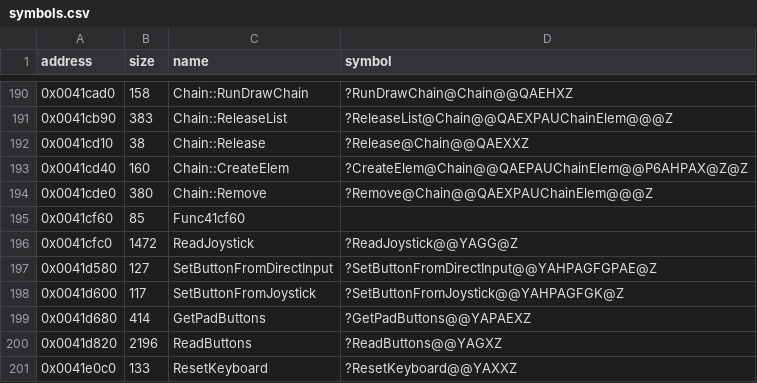
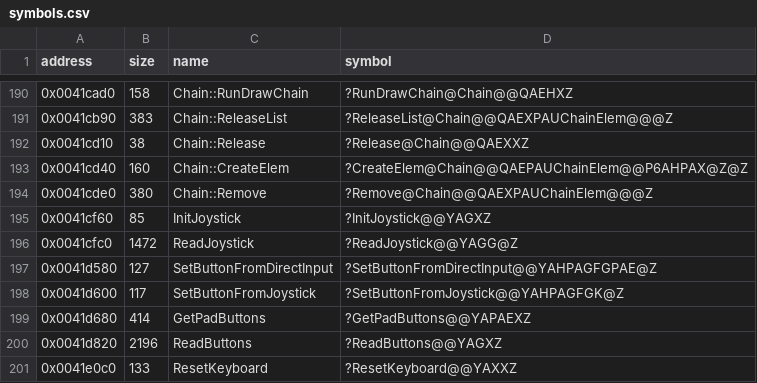
Before and after one commit to Cirno-Labs/th06, a CSV file: config/symbols.csv, drawn as a sheet; only a part is shown, gaps mark what is left out.

Commit message:
Decompile InitJoystick (0x41cf60)

```diff
--- a/config/symbols.csv
+++ b/config/symbols.csv
@@ -194,3 +194,3 @@ address,size,name,symbol
 0x0041cde0,380,Chain::Remove,?Remove@Chain@@QAEXPAUChainElem@@@Z
-0x0041cf60,85,Func41cf60,
+0x0041cf60,85,InitJoystick,?InitJoystick@@YAGXZ
 0x0041cfc0,1472,ReadJoystick,?ReadJoystick@@YAGG@Z
```
Also changed, not shown: 3 other files.
